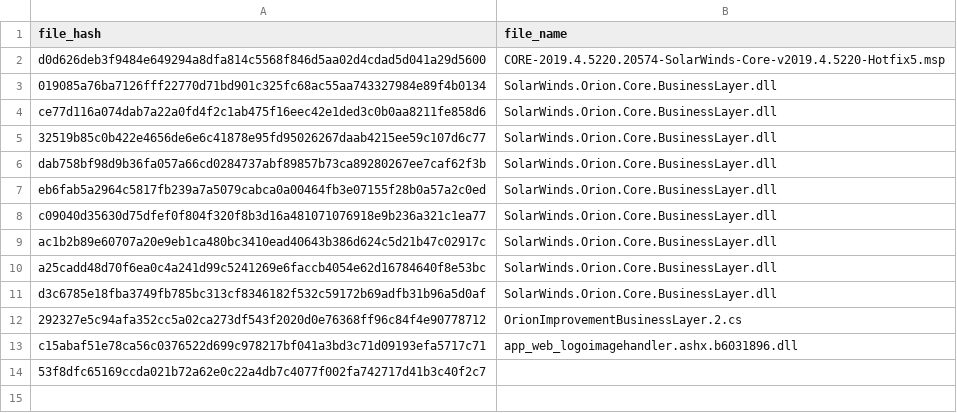
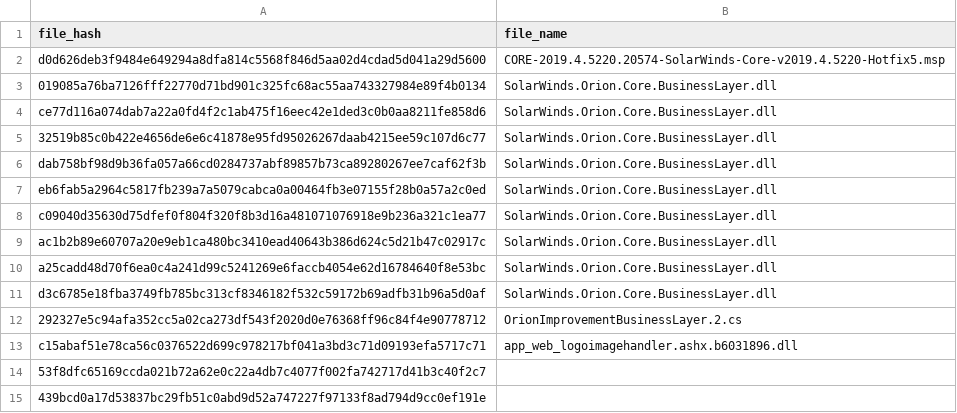
Before and after one commit to davisshannon/Splunk-Sunburst, a CSV file: sunburst-sha256-hashes.csv, drawn as a sheet; the diff names each change by its address in the sheet, - before the commit and + after, or states it on an @@ line.

Commit message:
Update sunburst-sha256-hashes.csv
Updates from https://github.com/fireeye/sunburst_countermeasures/blob/main/indicator_release/Indicator_Release_Hashes.csv

```diff
--- a/sunburst-sha256-hashes.csv
+++ b/sunburst-sha256-hashes.csv
+row 15: 439bcd0a17d53837bc29fb51c0abd9d52a747227f97133f8ad794d9cc0ef191e
```
